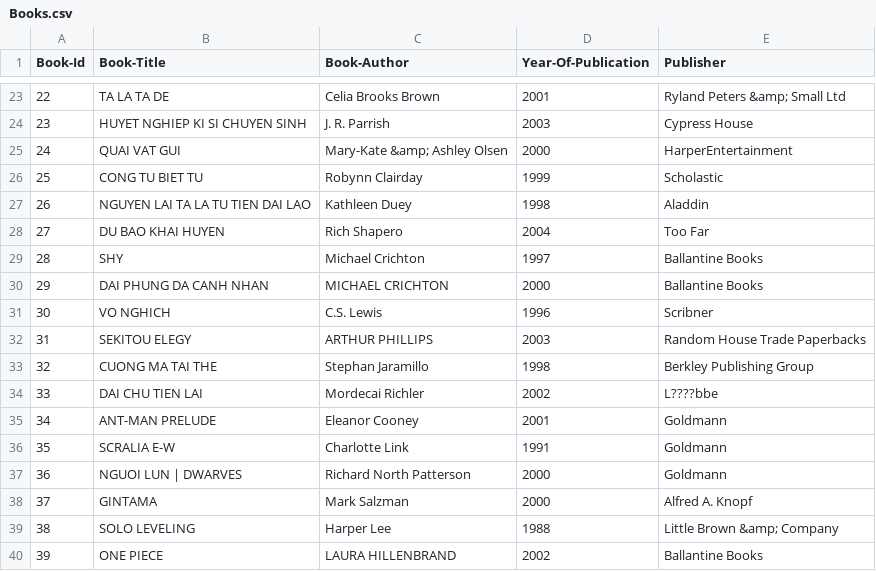
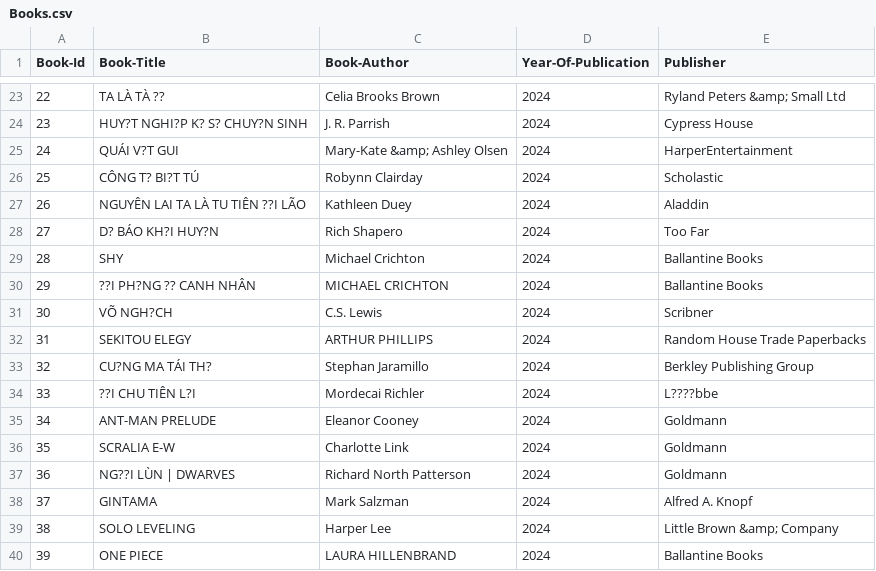
Before and after one commit to phong-2107/ProjectMangaSmurf, a CSV file: book-recommender-system/Books.csv, drawn as a sheet; only a part is shown, gaps mark what is left out; the diff covers the shown part only; the diff names each change by its address in the sheet, - before the commit and + after, or states it on an @@ line.

Commit message:
Update: Recomend Book

```diff
--- a/book-recommender-system/Books.csv
+++ b/book-recommender-system/Books.csv
-B23 (Book-Title): TA LA TA DE
+B23 (Book-Title): TA LÀ TÀ ??
-D23 (Year-Of-Publication): 2001
+D23 (Year-Of-Publication): 2024
-B24 (Book-Title): HUYET NGHIEP KI SI CHUYEN SINH
+B24 (Book-Title): HUY?T NGHI?P K? S? CHUY?N SINH
-D24 (Year-Of-Publication): 2003
+D24 (Year-Of-Publication): 2024
-B25 (Book-Title): QUAI VAT GUI
+B25 (Book-Title): QUÁI V?T GUI
-D25 (Year-Of-Publication): 2000
+D25 (Year-Of-Publication): 2024
-B26 (Book-Title): CONG TU BIET TU
+B26 (Book-Title): CÔNG T? BI?T TÚ
-D26 (Year-Of-Publication): 1999
+D26 (Year-Of-Publication): 2024
-B27 (Book-Title): NGUYEN LAI TA LA TU TIEN DAI LAO
+B27 (Book-Title): NGUYÊN LAI TA LÀ TU TIÊN ??I LÃO
-D27 (Year-Of-Publication): 1998
+D27 (Year-Of-Publication): 2024
-B28 (Book-Title): DU BAO KHAI HUYEN
+B28 (Book-Title): D? BÁO KH?I HUY?N
-D28 (Year-Of-Publication): 2004
+D28 (Year-Of-Publication): 2024
-D29 (Year-Of-Publication): 1997
+D29 (Year-Of-Publication): 2024
-B30 (Book-Title): DAI PHUNG DA CANH NHAN
+B30 (Book-Title): ??I PH?NG ?? CANH NHÂN
-D30 (Year-Of-Publication): 2000
+D30 (Year-Of-Publication): 2024
-B31 (Book-Title): VO NGHICH
+B31 (Book-Title): VÕ NGH?CH
-D31 (Year-Of-Publication): 1996
+D31 (Year-Of-Publication): 2024
-D32 (Year-Of-Publication): 2003
+D32 (Year-Of-Publication): 2024
-B33 (Book-Title): CUONG MA TAI THE
+B33 (Book-Title): CU?NG MA TÁI TH?
-D33 (Year-Of-Publication): 1998
+D33 (Year-Of-Publication): 2024
-B34 (Book-Title): DAI CHU TIEN LAI
+B34 (Book-Title): ??I CHU TIÊN L?I
-D34 (Year-Of-Publication): 2002
+D34 (Year-Of-Publication): 2024
-D35 (Year-Of-Publication): 2001
+D35 (Year-Of-Publication): 2024
-D36 (Year-Of-Publication): 1991
+D36 (Year-Of-Publication): 2024
-B37 (Book-Title): NGUOI LUN | DWARVES
+B37 (Book-Title): NG??I LÙN | DWARVES
-D37:D38 (Year-Of-Publication): 2000
+D37:D38 (Year-Of-Publication): 2024
-D39 (Year-Of-Publication): 1988
+D39 (Year-Of-Publication): 2024
-D40 (Year-Of-Publication): 2002
+D40 (Year-Of-Publication): 2024
```
Also changed, not shown: 34 edited cells elsewhere in this file, 16 other files.
